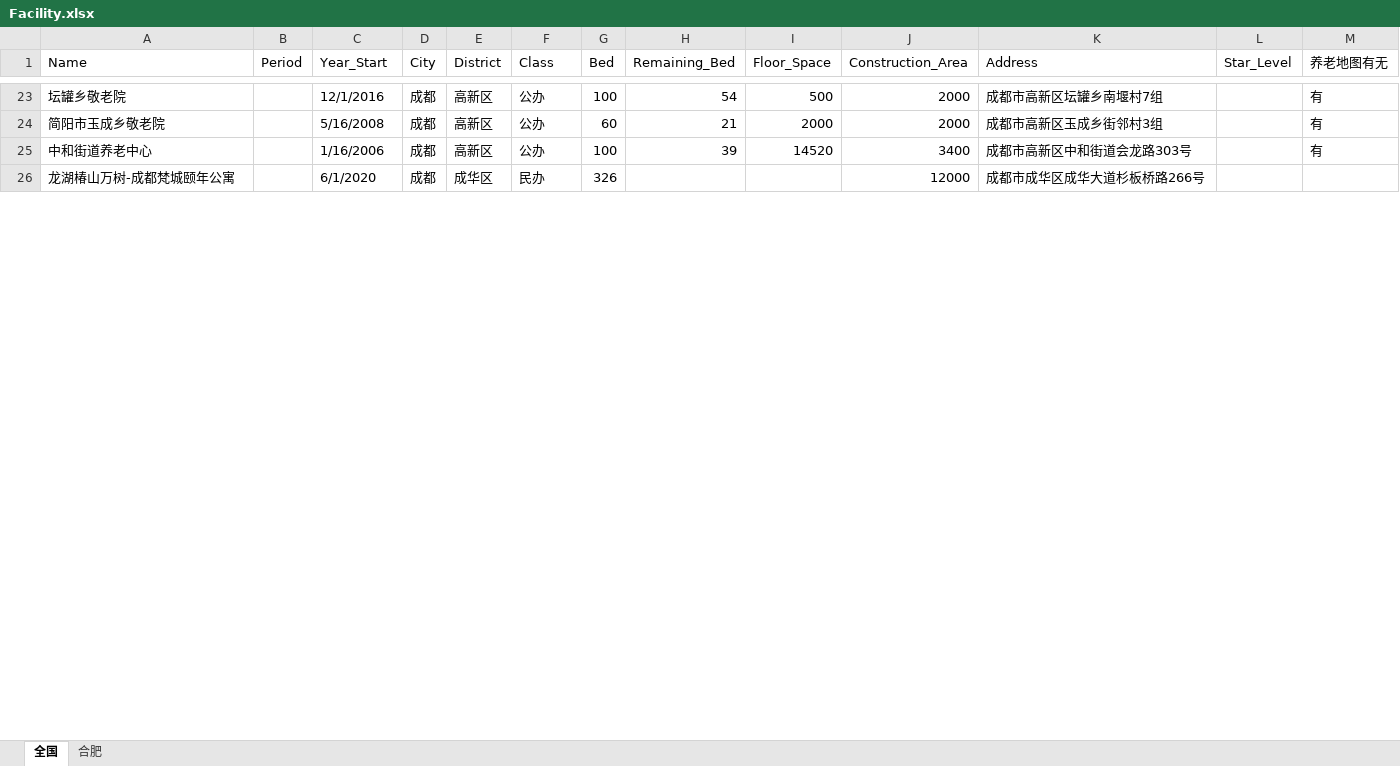
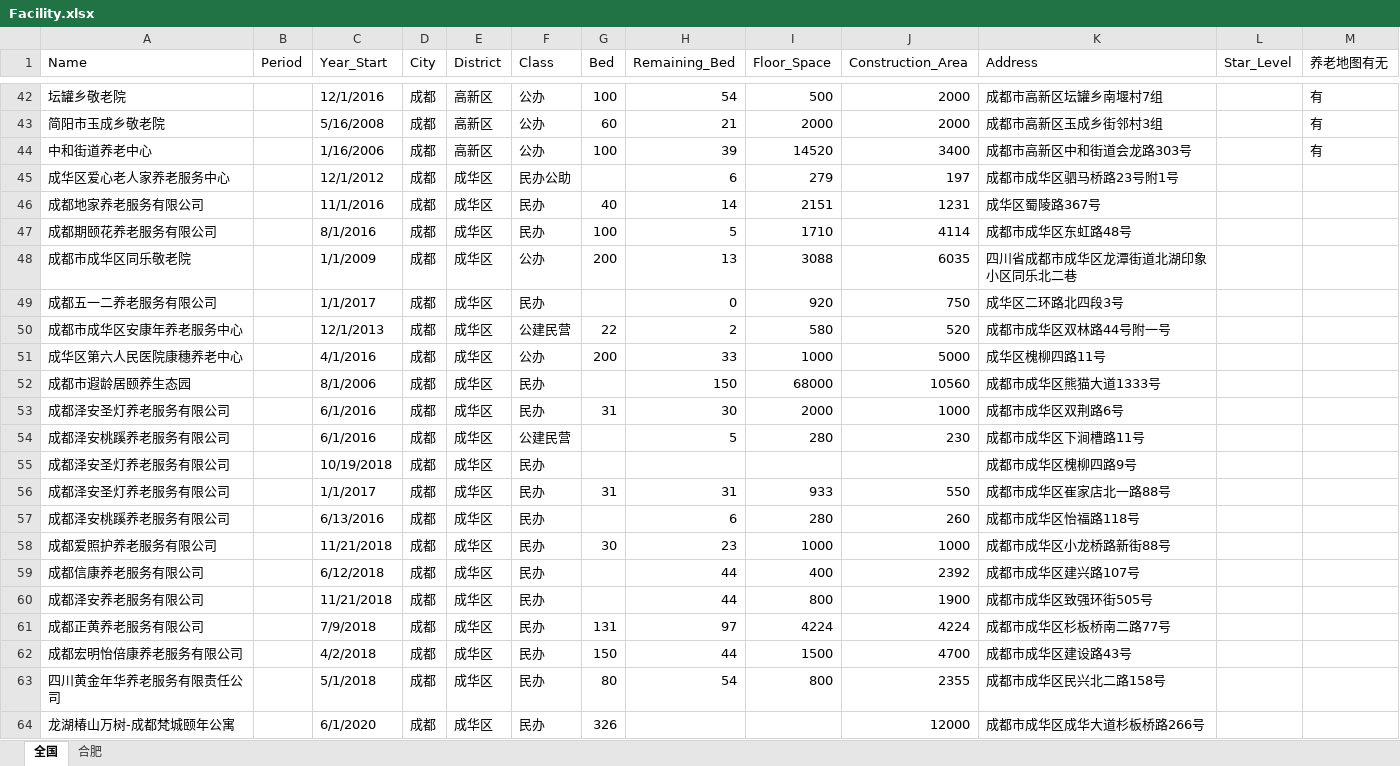
Before and after one commit to JACKTANSNAKE/2020research, an Excel workbook: dataset/Facility.xlsx, sheet 全国, drawn as a sheet; only a part is shown, gaps mark what is left out; values as stored, in another font and other column widths than the file's, no cell formats; the diff covers the shown part only; the diff names each change by its address in the sheet, - before the commit and + after, or states it on an @@ line.

Commit message:
Update Facility.xlsx

```diff
--- a/dataset/Facility.xlsx (sheet 全国)
+++ b/dataset/Facility.xlsx (sheet 全国)
+row 45: 成华区爱心老人家养老服务中心 |  | 12/1/2012 | 成都 | 成华区 | 民办公助 |  | 6 | 279 | 197 | 成都市成华区驷马桥路23号附1号
+row 46: 成都地家养老服务有限公司 |  | 11/1/2016 | 成都 | 成华区 | 民办 | 40 | 14 | 2151 | 1231 | 成华区蜀陵路367号
+row 47: 成都期颐花养老服务有限公司 |  | 8/1/2016 | 成都 | 成华区 | 民办 | 100 | 5 | 1710 | 4114 | 成都市成华区东虹路48号
+row 48: 成都市成华区同乐敬老院 |  | 1/1/2009 | 成都 | 成华区 | 公办 | 200 | 13 | 3088 | 6035 | 四川省成都市成华区龙潭街道北湖印象小区同乐北二巷
+row 49: 成都五一二养老服务有限公司 |  | 1/1/2017 | 成都 | 成华区 | 民办 |  | 0 | 920 | 750 | 成华区二环路北四段3号
+row 50: 成都市成华区安康年养老服务中心 |  | 12/1/2013 | 成都 | 成华区 | 公建民营 | 22 | 2 | 580 | 520 | 成都市成华区双林路44号附一号
+row 51: 成华区第六人民医院康穗养老中心 |  | 4/1/2016 | 成都 | 成华区 | 公办 | 200 | 33 | 1000 | 5000 | 成华区槐柳四路11号
+row 52: 成都市遐龄居颐养生态园 |  | 8/1/2006 | 成都 | 成华区 | 民办 |  | 150 | 68000 | 10560 | 成都市成华区熊猫大道1333号
+row 53: 成都泽安圣灯养老服务有限公司 |  | 6/1/2016 | 成都 | 成华区 | 民办 | 31 | 30 | 2000 | 1000 | 成都市成华区双荆路6号
+row 54: 成都泽安桃蹊养老服务有限公司 |  | 6/1/2016 | 成都 | 成华区 | 公建民营 |  | 5 | 280 | 230 | 成都市成华区下涧槽路11号
+row 55: 成都泽安圣灯养老服务有限公司 |  | 10/19/2018 | 成都 | 成华区 | 民办 |  |  |  |  | 成都市成华区槐柳四路9号
+row 56: 成都泽安圣灯养老服务有限公司 |  | 1/1/2017 | 成都 | 成华区 | 民办 | 31 | 31 | 933 | 550 | 成都市成华区崔家店北一路88号
+row 57: 成都泽安桃蹊养老服务有限公司 |  | 6/13/2016 | 成都 | 成华区 | 民办 |  | 6 | 280 | 260 | 成都市成华区怡福路118号
+row 58: 成都爱照护养老服务有限公司 |  | 11/21/2018 | 成都 | 成华区 | 民办 | 30 | 23 | 1000 | 1000 | 成都市成华区小龙桥路新街88号
+row 59: 成都信康养老服务有限公司 |  | 6/12/2018 | 成都 | 成华区 | 民办 |  | 44 | 400 | 2392 | 成都市成华区建兴路107号
+row 60: 成都泽安养老服务有限公司 |  | 11/21/2018 | 成都 | 成华区 | 民办 |  | 44 | 800 | 1900 | 成都市成华区致强环街505号
+row 61: 成都正黄养老服务有限公司 |  | 7/9/2018 | 成都 | 成华区 | 民办 | 131 | 97 | 4224 | 4224 | 成都市成华区杉板桥南二路77号
+row 62: 成都宏明怡倍康养老服务有限公司 |  | 4/2/2018 | 成都 | 成华区 | 民办 | 150 | 44 | 1500 | 4700 | 成都市成华区建设路43号
+row 63: 四川黄金年华养老服务有限责任公司 |  | 5/1/2018 | 成都 | 成华区 | 民办 | 80 | 54 | 800 | 2355 | 成都市成华区民兴北二路158号
```
Also changed, not shown: 114 added rows, 16 removed rows and 72 edited cells elsewhere in this sheet, cell formats.
